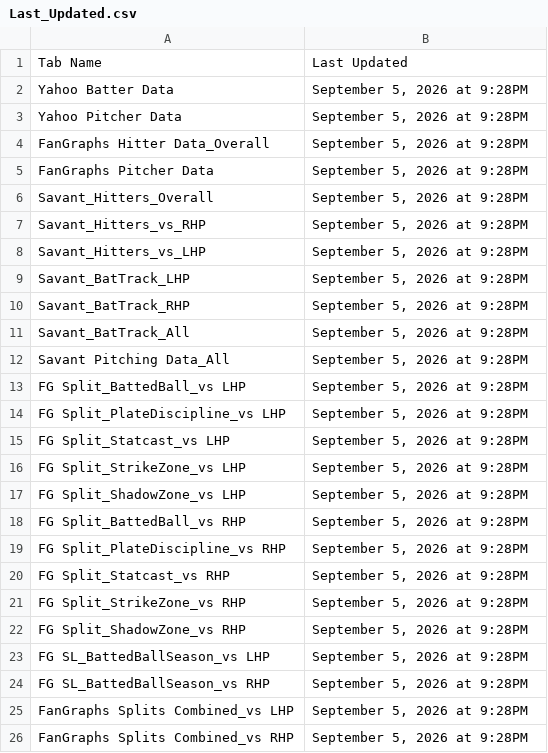
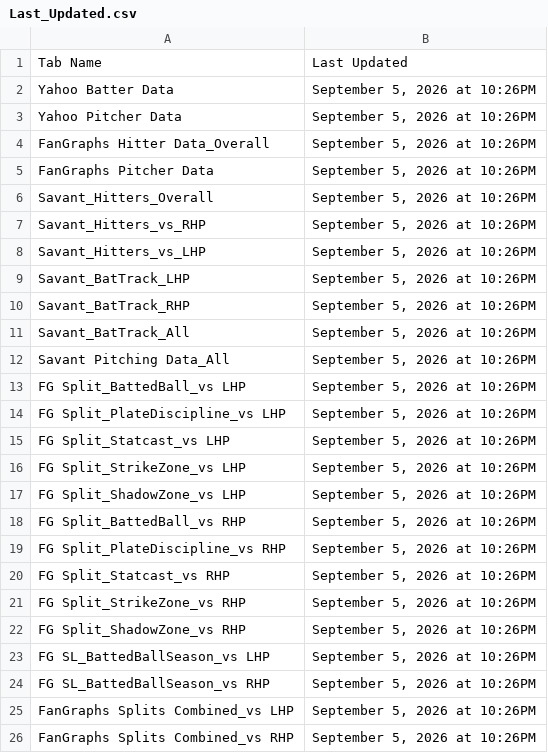
Before and after one commit to yosefu12/baseball-data-scraper, a CSV file: data/Last_Updated.csv, drawn as a sheet.

```diff
--- a/data/Last_Updated.csv
+++ b/data/Last_Updated.csv
@@ -1,26 +1,26 @@
 Tab Name,Last Updated
-Yahoo Batter Data,"September 5, 2026 at 9:28PM"
-Yahoo Pitcher Data,"September 5, 2026 at 9:28PM"
-FanGraphs Hitter Data_Overall,"September 5, 2026 at 9:28PM"
-FanGraphs Pitcher Data,"September 5, 2026 at 9:28PM"
-Savant_Hitters_Overall,"September 5, 2026 at 9:28PM"
-Savant_Hitters_vs_RHP,"September 5, 2026 at 9:28PM"
-Savant_Hitters_vs_LHP,"September 5, 2026 at 9:28PM"
-Savant_BatTrack_LHP,"September 5, 2026 at 9:28PM"
-Savant_BatTrack_RHP,"September 5, 2026 at 9:28PM"
-Savant_BatTrack_All,"September 5, 2026 at 9:28PM"
-Savant Pitching Data_All,"September 5, 2026 at 9:28PM"
-FG Split_BattedBall_vs LHP,"September 5, 2026 at 9:28PM"
-FG Split_PlateDiscipline_vs LHP,"September 5, 2026 at 9:28PM"
-FG Split_Statcast_vs LHP,"September 5, 2026 at 9:28PM"
-FG Split_StrikeZone_vs LHP,"September 5, 2026 at 9:28PM"
-FG Split_ShadowZone_vs LHP,"September 5, 2026 at 9:28PM"
-FG Split_BattedBall_vs RHP,"September 5, 2026 at 9:28PM"
-FG Split_PlateDiscipline_vs RHP,"September 5, 2026 at 9:28PM"
-FG Split_Statcast_vs RHP,"September 5, 2026 at 9:28PM"
-FG Split_StrikeZone_vs RHP,"September 5, 2026 at 9:28PM"
-FG Split_ShadowZone_vs RHP,"September 5, 2026 at 9:28PM"
-FG SL_BattedBallSeason_vs LHP,"September 5, 2026 at 9:28PM"
-FG SL_BattedBallSeason_vs RHP,"September 5, 2026 at 9:28PM"
-FanGraphs Splits Combined_vs LHP,"September 5, 2026 at 9:28PM"
-FanGraphs Splits Combined_vs RHP,"September 5, 2026 at 9:28PM"
+Yahoo Batter Data,"September 5, 2026 at 10:26PM"
+Yahoo Pitcher Data,"September 5, 2026 at 10:26PM"
+FanGraphs Hitter Data_Overall,"September 5, 2026 at 10:26PM"
+FanGraphs Pitcher Data,"September 5, 2026 at 10:26PM"
+Savant_Hitters_Overall,"September 5, 2026 at 10:26PM"
+Savant_Hitters_vs_RHP,"September 5, 2026 at 10:26PM"
+Savant_Hitters_vs_LHP,"September 5, 2026 at 10:26PM"
+Savant_BatTrack_LHP,"September 5, 2026 at 10:26PM"
+Savant_BatTrack_RHP,"September 5, 2026 at 10:26PM"
+Savant_BatTrack_All,"September 5, 2026 at 10:26PM"
+Savant Pitching Data_All,"September 5, 2026 at 10:26PM"
+FG Split_BattedBall_vs LHP,"September 5, 2026 at 10:26PM"
+FG Split_PlateDiscipline_vs LHP,"September 5, 2026 at 10:26PM"
+FG Split_Statcast_vs LHP,"September 5, 2026 at 10:26PM"
+FG Split_StrikeZone_vs LHP,"September 5, 2026 at 10:26PM"
+FG Split_ShadowZone_vs LHP,"September 5, 2026 at 10:26PM"
+FG Split_BattedBall_vs RHP,"September 5, 2026 at 10:26PM"
+FG Split_PlateDiscipline_vs RHP,"September 5, 2026 at 10:26PM"
+FG Split_Statcast_vs RHP,"September 5, 2026 at 10:26PM"
+FG Split_StrikeZone_vs RHP,"September 5, 2026 at 10:26PM"
+FG Split_ShadowZone_vs RHP,"September 5, 2026 at 10:26PM"
+FG SL_BattedBallSeason_vs LHP,"September 5, 2026 at 10:26PM"
+FG SL_BattedBallSeason_vs RHP,"September 5, 2026 at 10:26PM"
+FanGraphs Splits Combined_vs LHP,"September 5, 2026 at 10:26PM"
+FanGraphs Splits Combined_vs RHP,"September 5, 2026 at 10:26PM"
```
Also changed, not shown: data/FanGraphs Splits Combined_vs LHP.csv, data/FanGraphs Splits Combined_vs RHP.csv, 2 other files.
